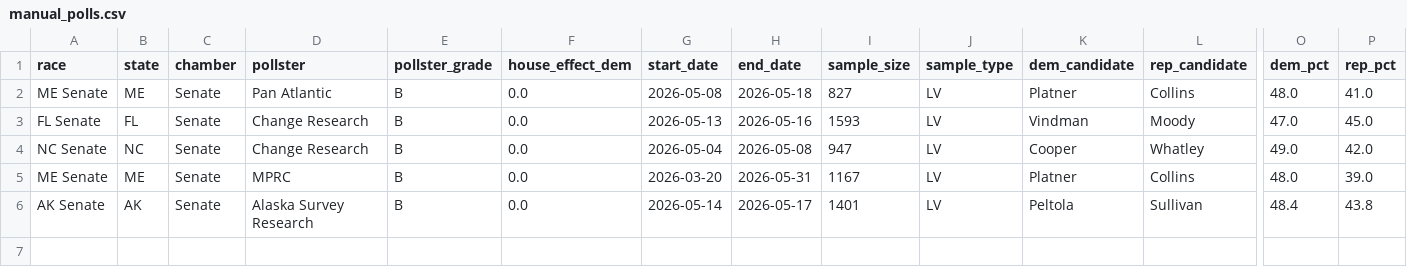
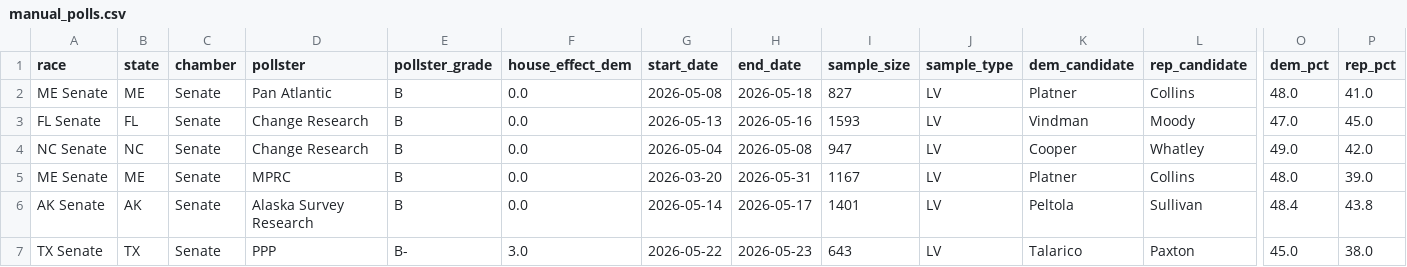
Before and after one commit to benyelin/2026-senate-model, a CSV file: inputs/manual_polls.csv, drawn as a sheet; only a part is shown, gaps mark what is left out; rows hold the shown columns only; the diff names each change by its address in the sheet, - before the commit and + after, or states it on an @@ line.

```diff
--- a/inputs/manual_polls.csv
+++ b/inputs/manual_polls.csv
+row 7: TX Senate | TX | Senate | PPP | B- | 3.0 | 2026-05-22 | 2026-05-23 | 643 | LV | Talarico | Paxton | 45.0 | 38.0
```
Also changed, not shown: inputs/race_inputs.csv, outputs/manual_polls_clean.csv, 8 other files.
